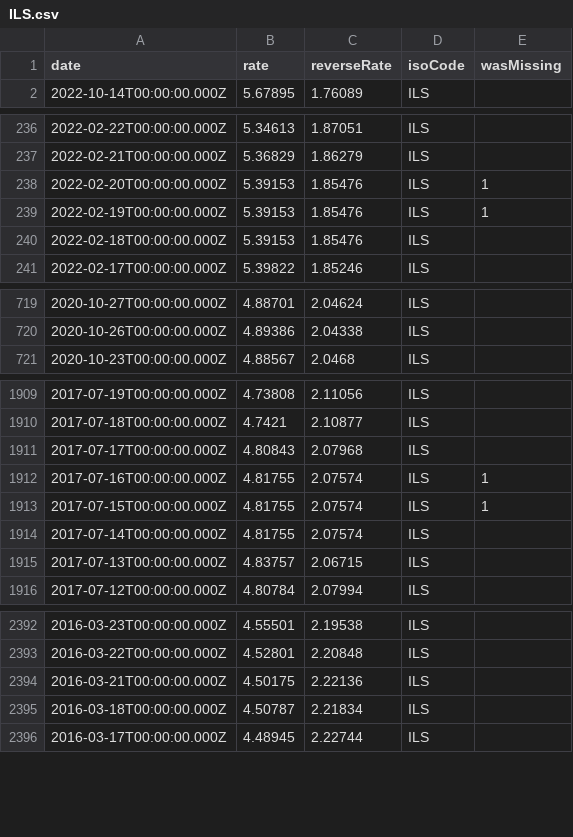
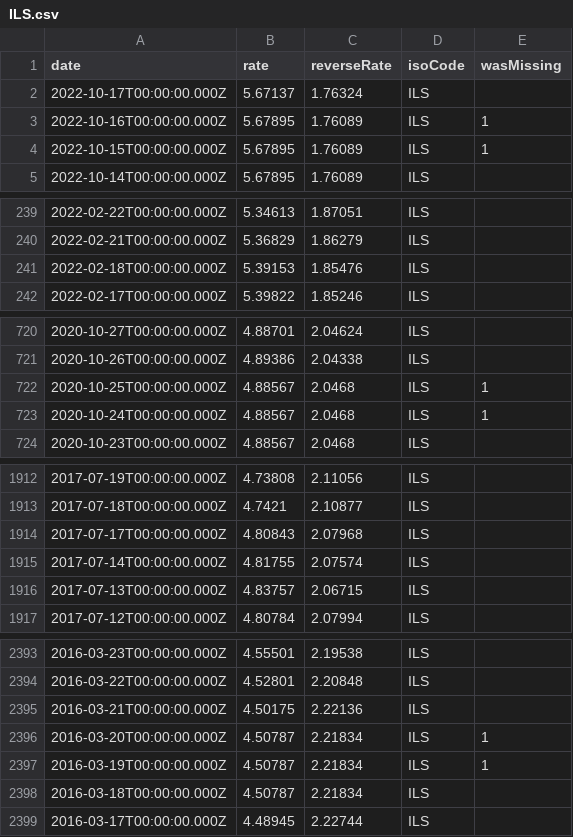
Before and after one commit to GeorgeSG/bnb-currency-exchange-rates, a CSV file: data/ILS.csv, drawn as a sheet; only a part is shown, gaps mark what is left out; removed rows and columns are numbered as before the commit, all else as after; the diff covers the shown part only; the diff names each change by its address in the sheet, - before the commit and + after, or states it on an @@ line.

Commit message:
Update exchange rates

```diff
--- a/data/ILS.csv
+++ b/data/ILS.csv
+row 2: 2022-10-17T00:00:00.000Z | 5.67137 | 1.76324 | ILS
+row 3: 2022-10-16T00:00:00.000Z | 5.67895 | 1.76089 | ILS | 1
+row 4: 2022-10-15T00:00:00.000Z | 5.67895 | 1.76089 | ILS | 1
-row 238: 2022-02-20T00:00:00.000Z | 5.39153 | 1.85476 | ILS | 1
-row 239: 2022-02-19T00:00:00.000Z | 5.39153 | 1.85476 | ILS | 1
+row 722: 2020-10-25T00:00:00.000Z | 4.88567 | 2.0468 | ILS | 1
+row 723: 2020-10-24T00:00:00.000Z | 4.88567 | 2.0468 | ILS | 1
-row 1912: 2017-07-16T00:00:00.000Z | 4.81755 | 2.07574 | ILS | 1
-row 1913: 2017-07-15T00:00:00.000Z | 4.81755 | 2.07574 | ILS | 1
+row 2396: 2016-03-20T00:00:00.000Z | 4.50787 | 2.21834 | ILS | 1
+row 2397: 2016-03-19T00:00:00.000Z | 4.50787 | 2.21834 | ILS | 1
```
Also changed, not shown: 2 added rows and 2 removed rows elsewhere in this file, 41 other files.
